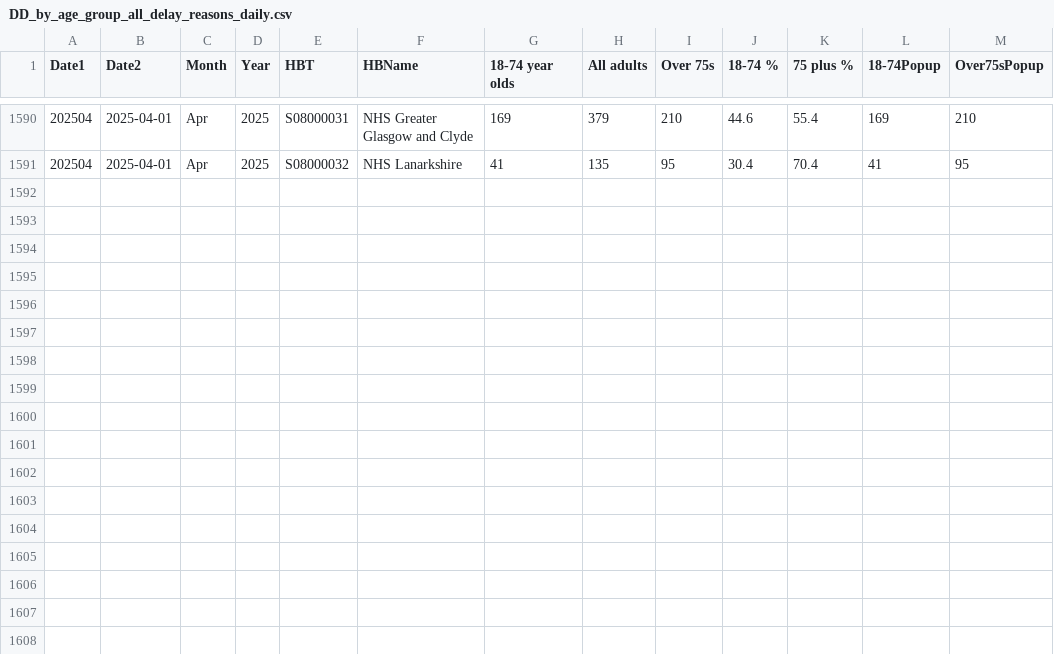
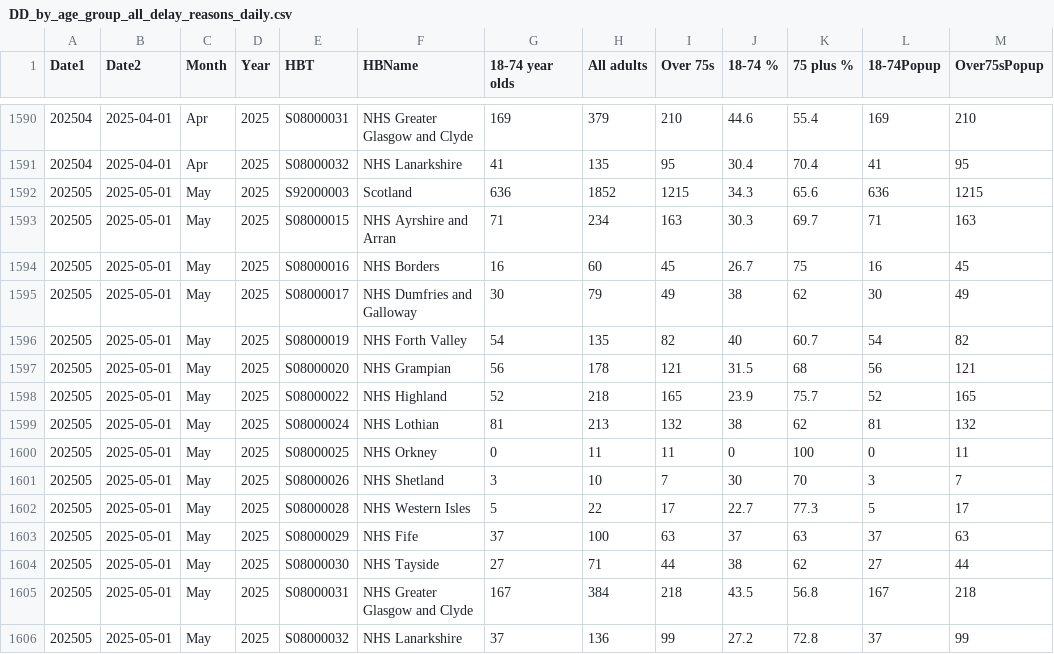
Before and after one commit to DCTdatateam/Hospitals-Tracker_NHS-Scotland, a CSV file: data/delayed-discharges/DD_by_age_group_all_delay_reasons_daily.csv, drawn as a sheet; only a part is shown, gaps mark what is left out; the diff names each change by its address in the sheet, - before the commit and + after, or states it on an @@ line.

```diff
--- a/data/delayed-discharges/DD_by_age_group_all_delay_reasons_daily.csv
+++ b/data/delayed-discharges/DD_by_age_group_all_delay_reasons_daily.csv
+row 1592: 202505 | 2025-05-01 | May | 2025 | S92000003 | Scotland | 636 | 1852 | 1215 | 34.3 | 65.6 | 636 | 1215
+row 1593: 202505 | 2025-05-01 | May | 2025 | S08000015 | NHS Ayrshire and Arran | 71 | 234 | 163 | 30.3 | 69.7 | 71 | 163
+row 1594: 202505 | 2025-05-01 | May | 2025 | S08000016 | NHS Borders | 16 | 60 | 45 | 26.7 | 75 | 16 | 45
+row 1595: 202505 | 2025-05-01 | May | 2025 | S08000017 | NHS Dumfries and Galloway | 30 | 79 | 49 | 38 | 62 | 30 | 49
+row 1596: 202505 | 2025-05-01 | May | 2025 | S08000019 | NHS Forth Valley | 54 | 135 | 82 | 40 | 60.7 | 54 | 82
+row 1597: 202505 | 2025-05-01 | May | 2025 | S08000020 | NHS Grampian | 56 | 178 | 121 | 31.5 | 68 | 56 | 121
+row 1598: 202505 | 2025-05-01 | May | 2025 | S08000022 | NHS Highland | 52 | 218 | 165 | 23.9 | 75.7 | 52 | 165
+row 1599: 202505 | 2025-05-01 | May | 2025 | S08000024 | NHS Lothian | 81 | 213 | 132 | 38 | 62 | 81 | 132
+row 1600: 202505 | 2025-05-01 | May | 2025 | S08000025 | NHS Orkney | 0 | 11 | 11 | 0 | 100 | 0 | 11
+row 1601: 202505 | 2025-05-01 | May | 2025 | S08000026 | NHS Shetland | 3 | 10 | 7 | 30 | 70 | 3 | 7
+row 1602: 202505 | 2025-05-01 | May | 2025 | S08000028 | NHS Western Isles | 5 | 22 | 17 | 22.7 | 77.3 | 5 | 17
+row 1603: 202505 | 2025-05-01 | May | 2025 | S08000029 | NHS Fife | 37 | 100 | 63 | 37 | 63 | 37 | 63
+row 1604: 202505 | 2025-05-01 | May | 2025 | S08000030 | NHS Tayside | 27 | 71 | 44 | 38 | 62 | 27 | 44
+row 1605: 202505 | 2025-05-01 | May | 2025 | S08000031 | NHS Greater Glasgow and Clyde | 167 | 384 | 218 | 43.5 | 56.8 | 167 | 218
+row 1606: 202505 | 2025-05-01 | May | 2025 | S08000032 | NHS Lanarkshire | 37 | 136 | 99 | 27.2 | 72.8 | 37 | 99
```
Also changed, not shown: data/A&E-waiting-times/AEWt_4hrstandard_timeseries.csv, data/A&E-waiting-times/AEWt_episode_timeseries.csv, 2 other files.
